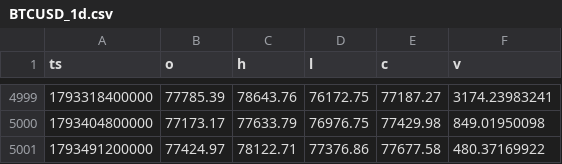
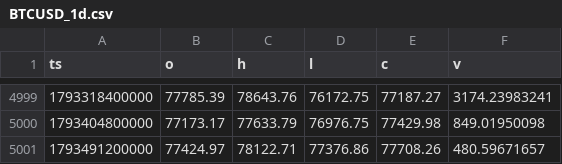
Before and after one commit to WickedRadWizBiz/coinbaseTraderBot, a CSV file: research/btcd_fractal/data/BTCUSD_1d.csv, drawn as a sheet; only a part is shown, gaps mark what is left out.

```diff
--- a/research/btcd_fractal/data/BTCUSD_1d.csv
+++ b/research/btcd_fractal/data/BTCUSD_1d.csv
@@ -5000,2 +5000,2 @@ ts,o,h,l,c,v
 1793404800000,77173.17,77633.79,76976.75,77429.98,849.01950098
-1793491200000,77424.97,78122.71,77376.86,77677.58,480.37169922
+1793491200000,77424.97,78122.71,77376.86,77708.26,480.59671657
```
Also changed, not shown: research/btcd_fractal/data/BTC.D_1d.csv, research/btcd_fractal/data/ETH.D_1d.csv, 18 other files.
